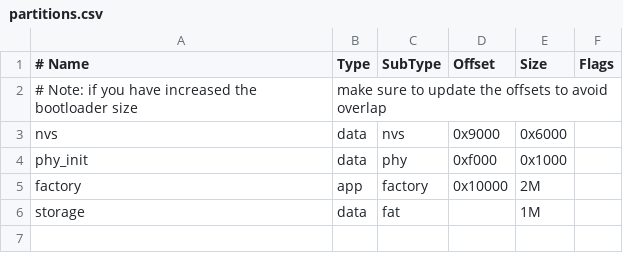
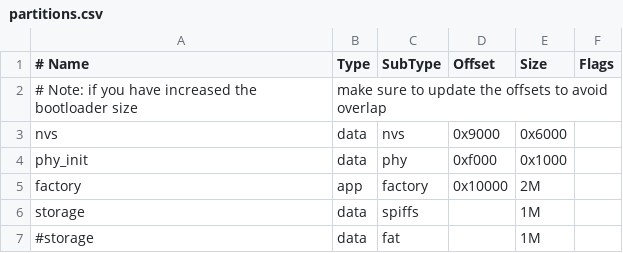
Before and after one commit to alecremer/Laracna-Bot, a CSV file: partitions.csv, drawn as a sheet; the diff names each change by its address in the sheet, - before the commit and + after, or states it on an @@ line.

Commit message:
Add config and data manager

```diff
--- a/partitions.csv
+++ b/partitions.csv
-C6 (SubType): fat
+C6 (SubType): spiffs
+row 7: #storage | data | fat |  | 1M
```
Also changed, not shown: 6 other files.
